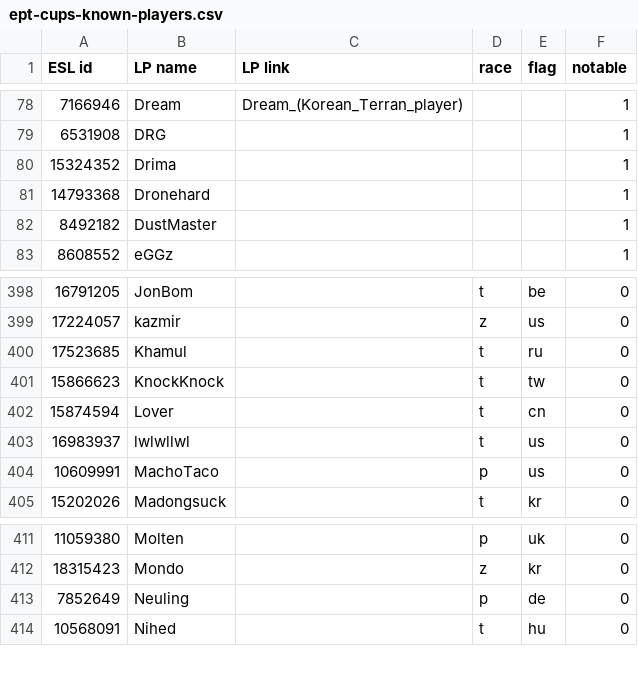
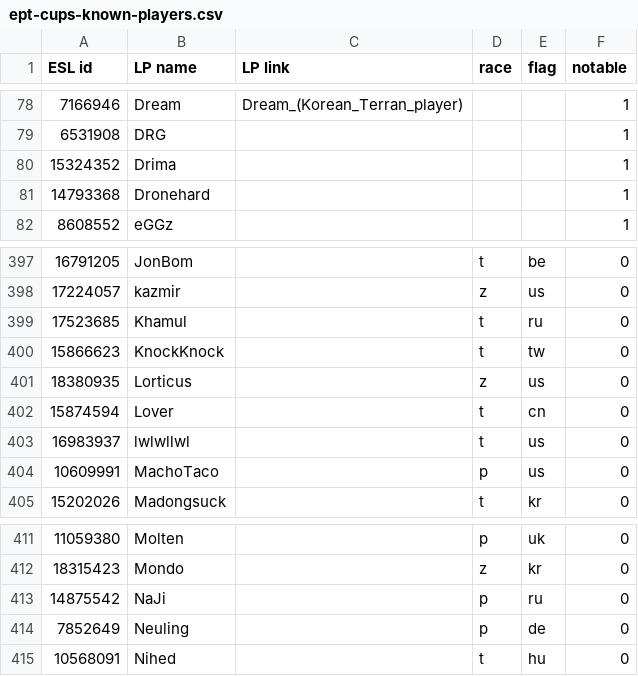
Before and after one commit to Steap/liquipedia-scripts, a CSV file: liquipedia_scripts/data/ept-cups-known-players.csv, drawn as a sheet; only a part is shown, gaps mark what is left out; removed rows and columns are numbered as before the commit, all else as after; the diff names each change by its address in the sheet, - before the commit and + after, or states it on an @@ line.

Commit message:
Dustmaster should be MasTeR (DuSt is clantag)

```diff
--- a/liquipedia_scripts/data/ept-cups-known-players.csv
+++ b/liquipedia_scripts/data/ept-cups-known-players.csv
-row 82: 8492182 | DustMaster |  |  |  | 1
+row 401: 18380935 | Lorticus |  | z | us | 0
+row 413: 14875542 | NaJi |  | p | ru | 0
```
